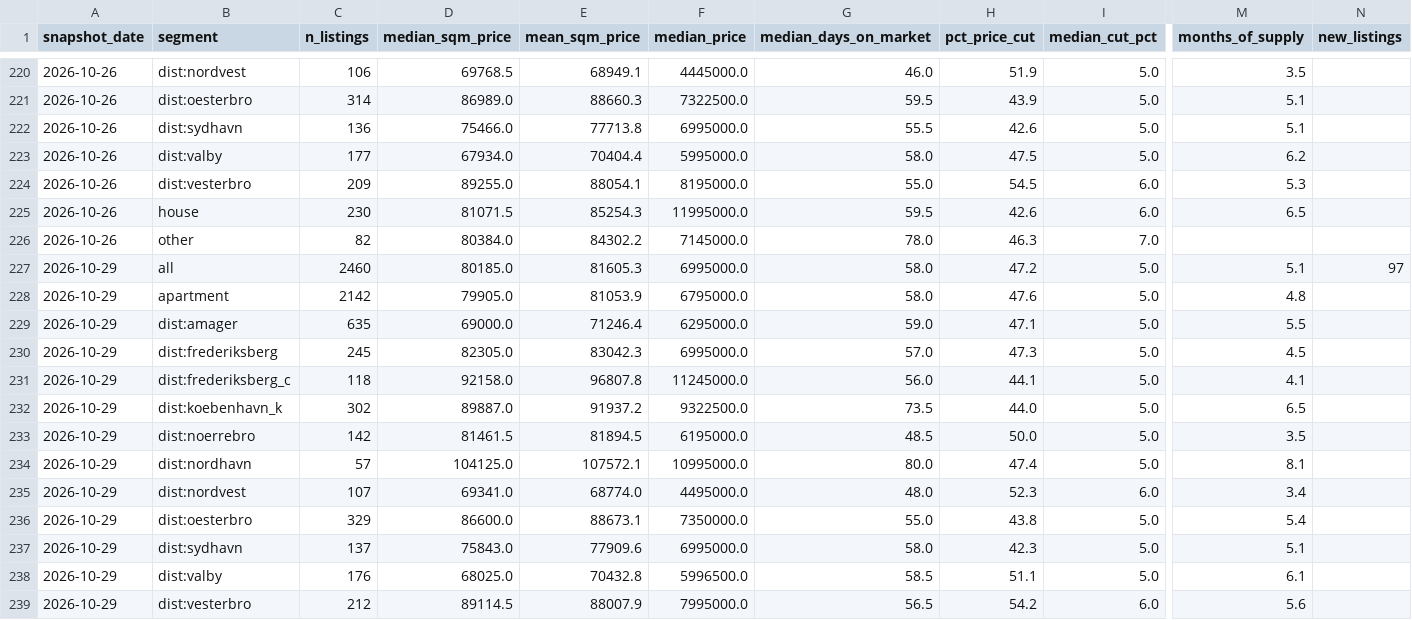
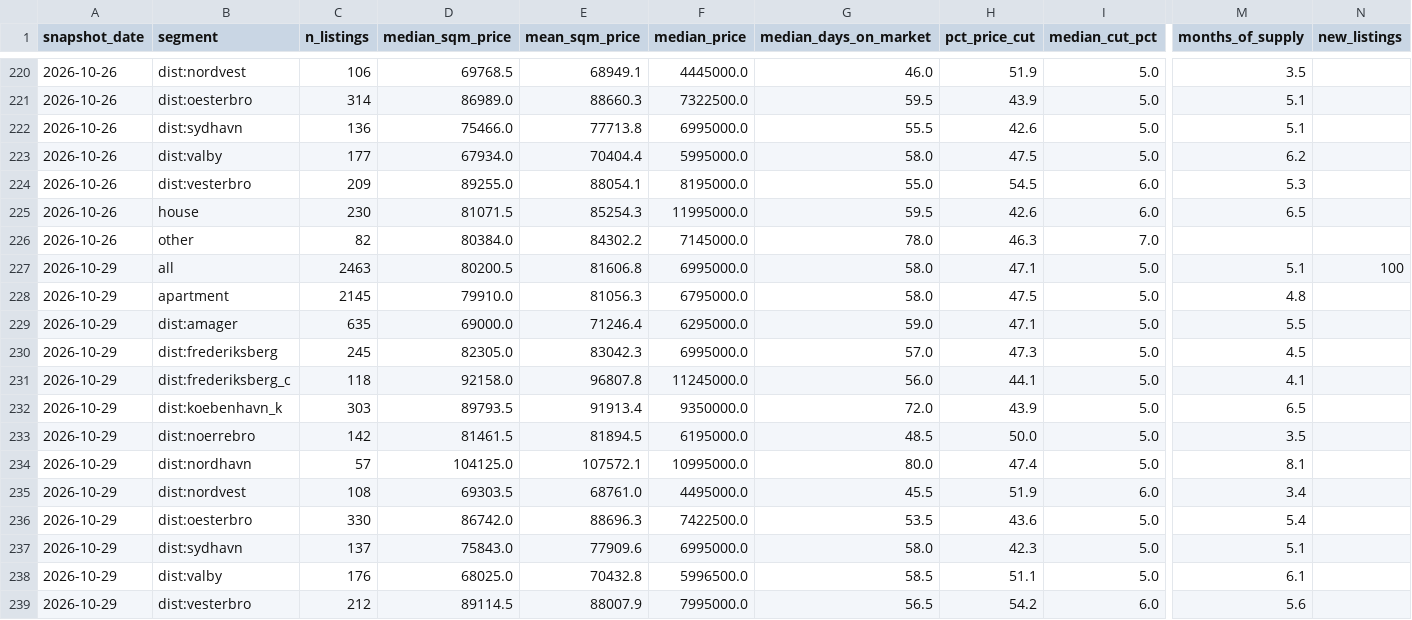
Before and after one commit to maxi1942/GeneralRepository, a CSV file: copenhagen-housing/data/metrics_weekly.csv, drawn as a sheet; only a part is shown, gaps mark what is left out; the diff names each change by its address in the sheet, - before the commit and + after, or states it on an @@ line.

```diff
--- a/copenhagen-housing/data/metrics_weekly.csv
+++ b/copenhagen-housing/data/metrics_weekly.csv
-C227 (n_listings): 2460
+C227 (n_listings): 2463
-D227 (median_sqm_price): 80185.0
+D227 (median_sqm_price): 80200.5
-E227 (mean_sqm_price): 81605.3
+E227 (mean_sqm_price): 81606.8
-H227 (pct_price_cut): 47.2
+H227 (pct_price_cut): 47.1
-N227 (new_listings): 97
+N227 (new_listings): 100
-C228 (n_listings): 2142
+C228 (n_listings): 2145
-D228 (median_sqm_price): 79905.0
+D228 (median_sqm_price): 79910.0
-E228 (mean_sqm_price): 81053.9
+E228 (mean_sqm_price): 81056.3
-H228 (pct_price_cut): 47.6
+H228 (pct_price_cut): 47.5
-C232 (n_listings): 302
+C232 (n_listings): 303
-D232 (median_sqm_price): 89887.0
+D232 (median_sqm_price): 89793.5
-E232 (mean_sqm_price): 91937.2
+E232 (mean_sqm_price): 91913.4
-F232 (median_price): 9322500.0
+F232 (median_price): 9350000.0
-G232 (median_days_on_market): 73.5
+G232 (median_days_on_market): 72.0
-H232 (pct_price_cut): 44.0
+H232 (pct_price_cut): 43.9
-C235 (n_listings): 107
+C235 (n_listings): 108
-D235 (median_sqm_price): 69341.0
+D235 (median_sqm_price): 69303.5
-E235 (mean_sqm_price): 68774.0
+E235 (mean_sqm_price): 68761.0
-G235 (median_days_on_market): 48.0
+G235 (median_days_on_market): 45.5
-H235 (pct_price_cut): 52.3
+H235 (pct_price_cut): 51.9
-C236 (n_listings): 329
+C236 (n_listings): 330
-D236 (median_sqm_price): 86600.0
+D236 (median_sqm_price): 86742.0
-E236 (mean_sqm_price): 88673.1
+E236 (mean_sqm_price): 88696.3
-F236 (median_price): 7350000.0
+F236 (median_price): 7422500.0
-G236 (median_days_on_market): 55.0
+G236 (median_days_on_market): 53.5
-H236 (pct_price_cut): 43.8
+H236 (pct_price_cut): 43.6
```
Also changed, not shown: 5 other files.
